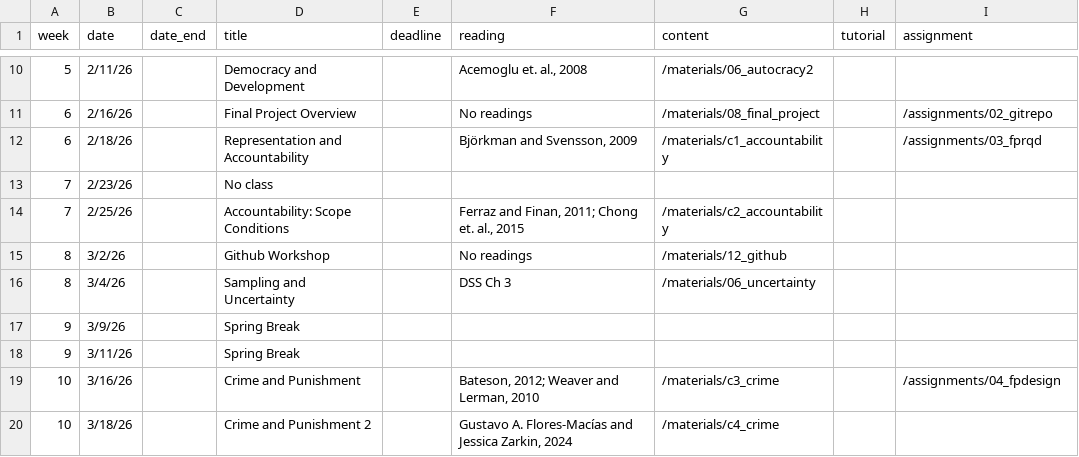
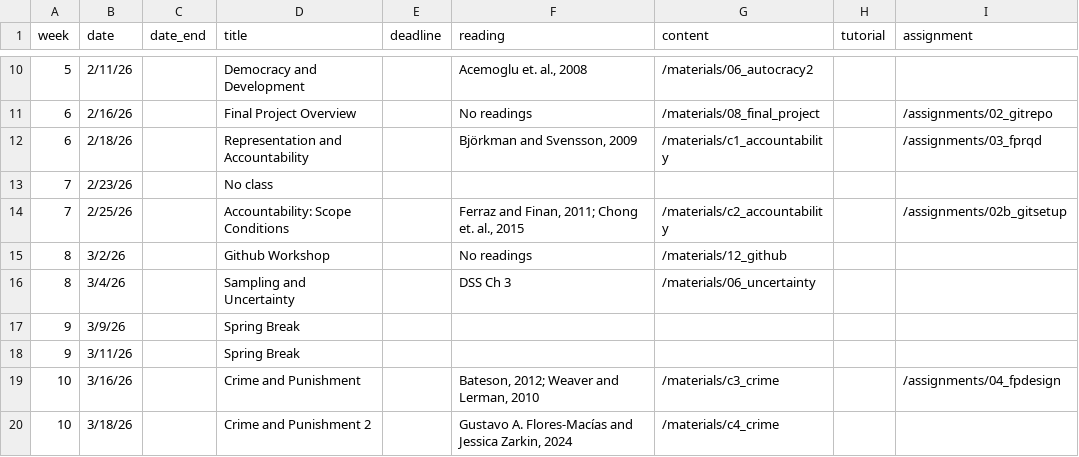
Before and after one commit to carolina-torreblanca/psci3200-globaldev-main, a CSV file: data/schedulev2.csv, drawn as a sheet; only a part is shown, gaps mark what is left out.

```diff
--- a/data/schedulev2.csv
+++ b/data/schedulev2.csv
@@ -13,3 +13,3 @@ week,date,date_end,title,deadline, reading,content,tutorial,assignment
 7,2/23/26,,No class,,,,,
-7,2/25/26,,Accountability: Scope Conditions,,"Ferraz and Finan, 2011; Chong et. al., 2015",/materials/c2_accountability,,
+7,2/25/26,,Accountability: Scope Conditions,,"Ferraz and Finan, 2011; Chong et. al., 2015",/materials/c2_accountability,,/assignments/02b_gitsetup
 8,3/2/26,,Github Workshop,,No readings,/materials/12_github,,
```
Also changed, not shown: 3 other files.
